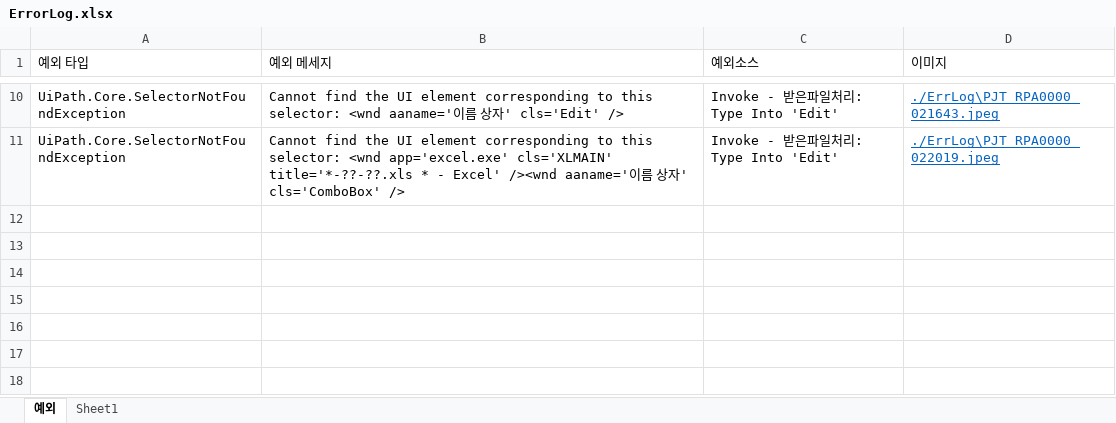
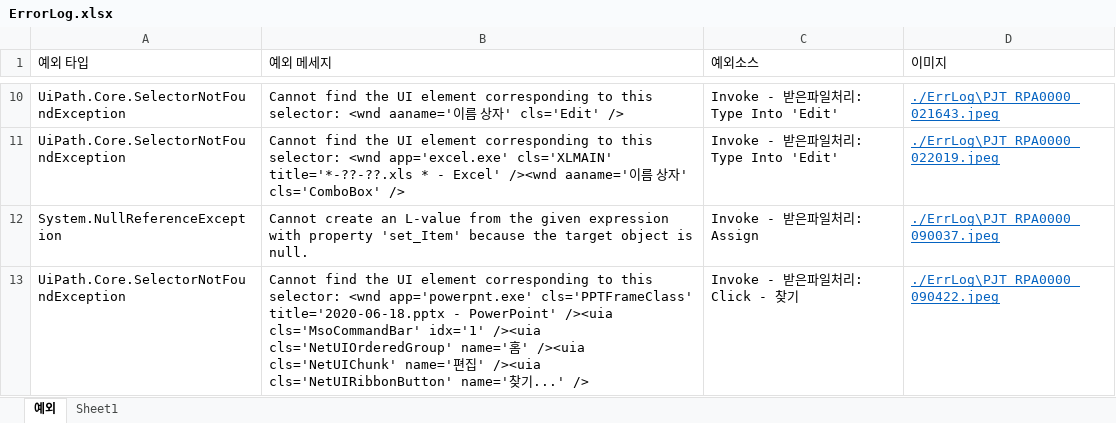
Before and after one commit to seyongkim12/SingleFramework, an Excel workbook: ErrLog/ErrorLog.xlsx, sheet 예외, drawn as a sheet; only a part is shown, gaps mark what is left out; values as stored, in another font and other column widths than the file's, no borders; the diff names each change by its address in the sheet, - before the commit and + after, or states it on an @@ line.

```diff
--- a/ErrLog/ErrorLog.xlsx (sheet 예외)
+++ b/ErrLog/ErrorLog.xlsx (sheet 예외)
+row 12: System.NullReferenceException | Cannot create an L-value from the given expression with property 'set_Item' because the target object is null. | Invoke - 받은파일처리: Assign | ./ErrLog\PJT_RPA0000_090037.jpeg
+row 13: UiPath.Core.SelectorNotFoundException | Cannot find the UI element corresponding to this selector: <wnd app='powerpnt.exe' cls='PPTFrameClass' title='2020-06-18.pptx - PowerPoint' /><uia cls='MsoCommandBar' idx='1' /><uia cls='NetUIOrderedGroup' name='홈' /><uia cls='NetUIChunk' name='편집' /><uia cls='NetUIRibbonButton' name='찾기...' /> | Invoke - 받은파일처리: Click - 찾기 | ./ErrLog\PJT_RPA0000_090422.jpeg
```
Also changed, not shown: 3 other files.
